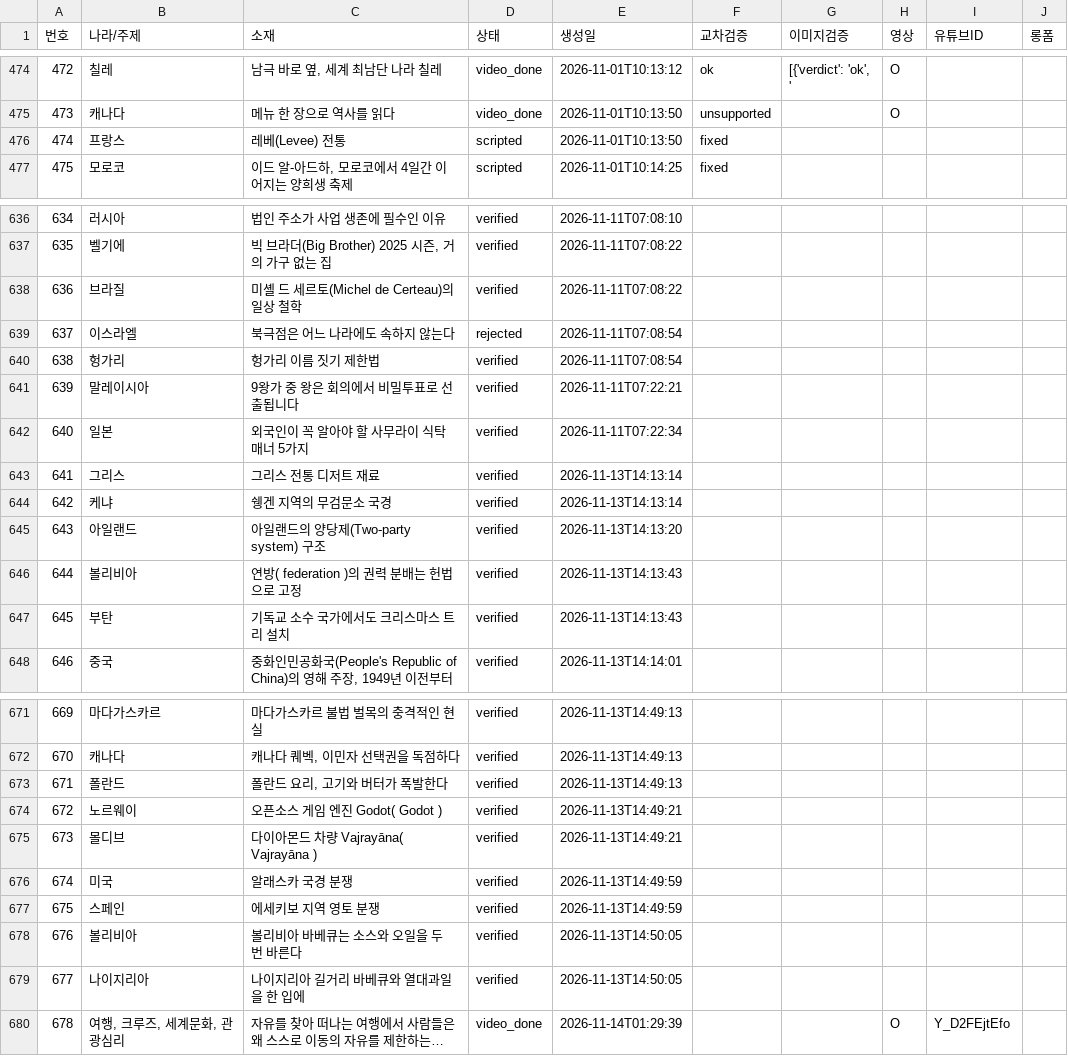
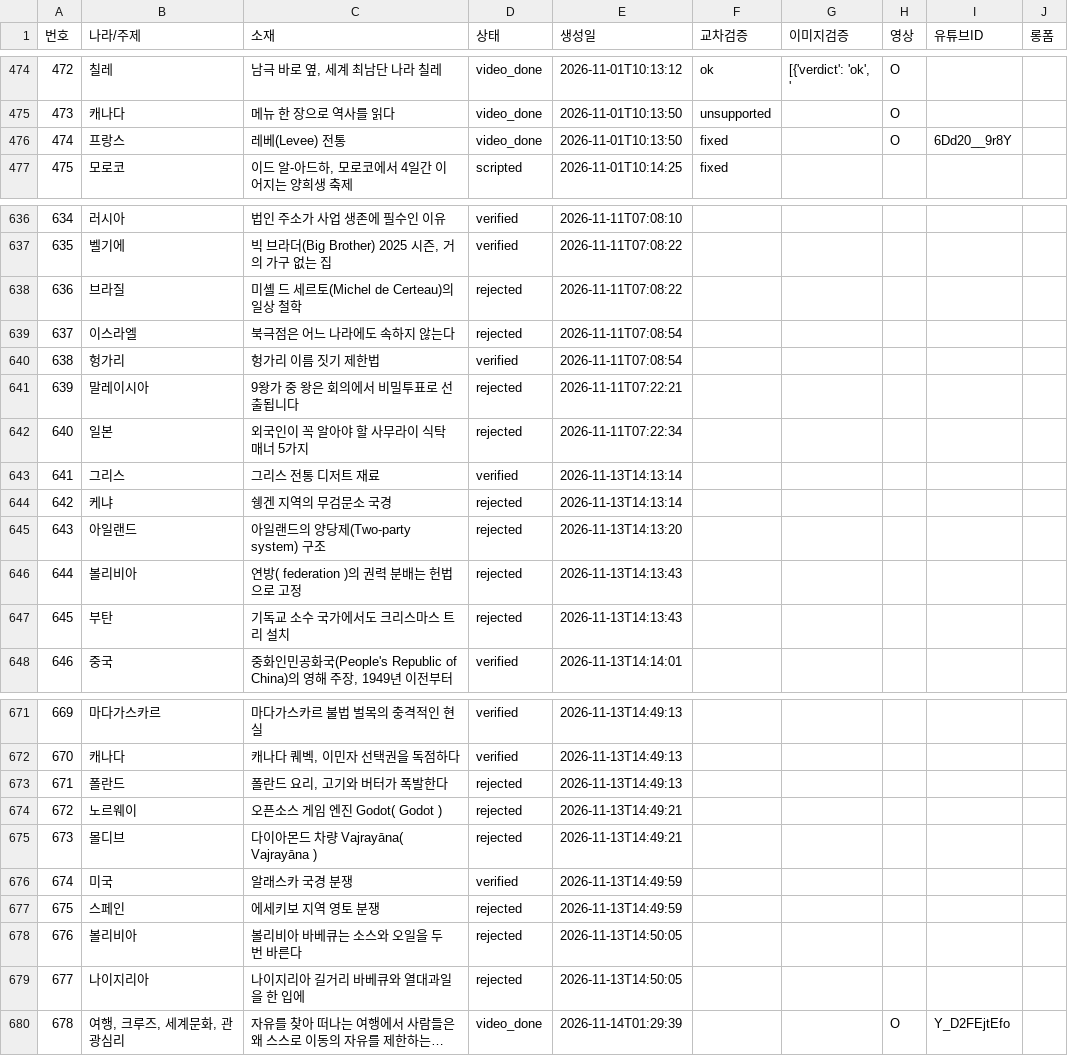
Before and after one commit to gonmau/shorts, a CSV file: history_items.csv, drawn as a sheet; only a part is shown, gaps mark what is left out; long unchanged cells end in …; the diff covers the shown part only; the diff names each change by its address in the sheet, - before the commit and + after, or states it on an @@ line.

Commit message:
chore: run history [skip ci]

```diff
--- a/history_items.csv
+++ b/history_items.csv
-D476 (상태): scripted
+D476 (상태): video_done
-H476 (영상): (empty)
+H476 (영상): O
-I476 (유튜브ID): (empty)
+I476 (유튜브ID): 6Dd20__9r8Y
-D638 (상태): verified
+D638 (상태): rejected
-D641:D642 (상태): verified
+D641:D642 (상태): rejected
-D644:D647 (상태): verified
+D644:D647 (상태): rejected
-D673:D675 (상태): verified
+D673:D675 (상태): rejected
-D677:D679 (상태): verified
+D677:D679 (상태): rejected
```
Also changed, not shown: 10 edited cells elsewhere in this file, 2 other files.
